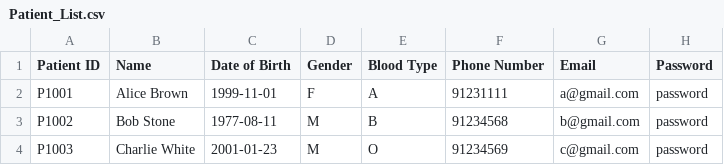
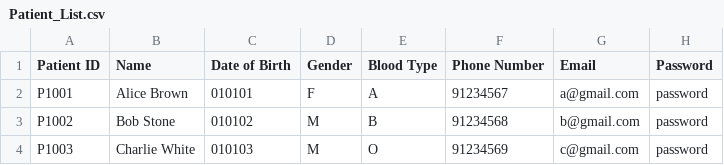
Before and after one commit to feliciahxy/SC2002-OOP-HMS, a CSV file: data/Patient_List.csv, drawn as a sheet.

Commit message:
Revert "Functions to View Patient medical record and Update patient phone & email"
This reverts commit 93dfddb9762879c71cb57437c1b789605e1a92b1.

```diff
--- a/data/Patient_List.csv
+++ b/data/Patient_List.csv
@@ -1,4 +1,4 @@
 Patient ID,Name,Date of Birth,Gender,Blood Type,Phone Number,Email,Password
-P1001,Alice Brown,1999-11-01,F,A,91231111,a@gmail.com,password
-P1002,Bob Stone,1977-08-11,M,B,91234568,b@gmail.com,password
-P1003,Charlie White,2001-01-23,M,O,91234569,c@gmail.com,password
+P1001,Alice Brown,010101,F,A,91234567,a@gmail.com,password
+P1002,Bob Stone,010102,M,B,91234568,b@gmail.com,password
+P1003,Charlie White,010103,M,O,91234569,c@gmail.com,password
```
Also changed, not shown: 8 other files.
